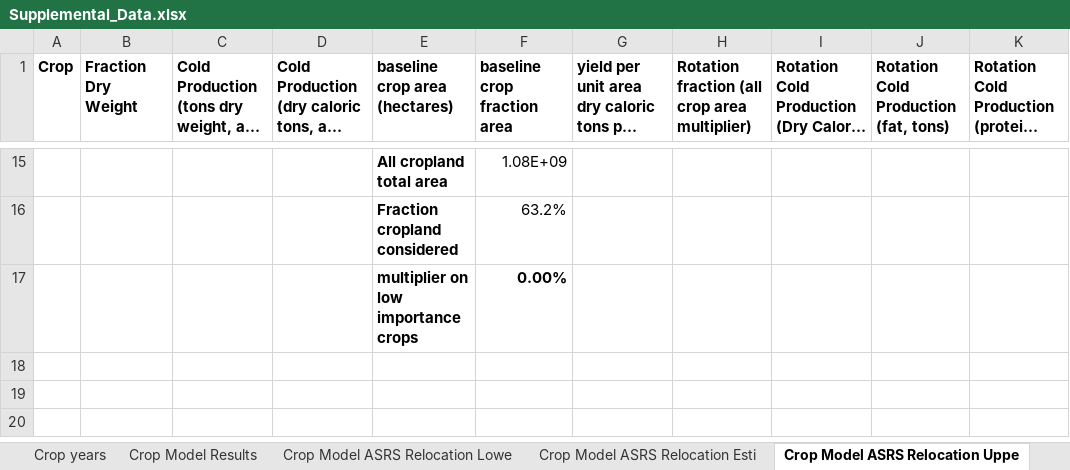
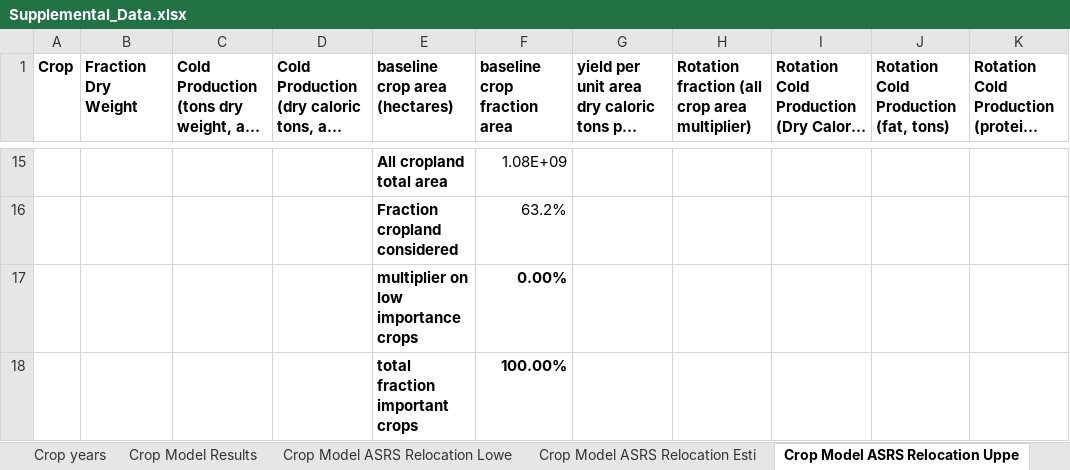
Before and after one commit to allfed/allfed-integrated-model, an Excel workbook: Supplemental_Data.xlsx, sheet Crop Model ASRS Relocation Uppe, drawn as a sheet; only a part is shown, gaps mark what is left out; long unchanged cells end in …; values as stored, in another font and other column widths than the file's, no borders; the diff names each change by its address in the sheet, - before the commit and + after, or states it on an @@ line.

```diff
--- a/Supplemental_Data.xlsx (sheet Crop Model ASRS Relocation Uppe)
+++ b/Supplemental_Data.xlsx (sheet Crop Model ASRS Relocation Uppe)
+row 18:  |  |  |  | total fraction important crops | 100.00%
```
Also changed, not shown: sheet Cost modelling, sheet Crop Model ASRS Relocation Lowe, sheet Crop Model ASRS Relocation Esti, sheet Diet affordability, sheet Crop years, 23 other files.
